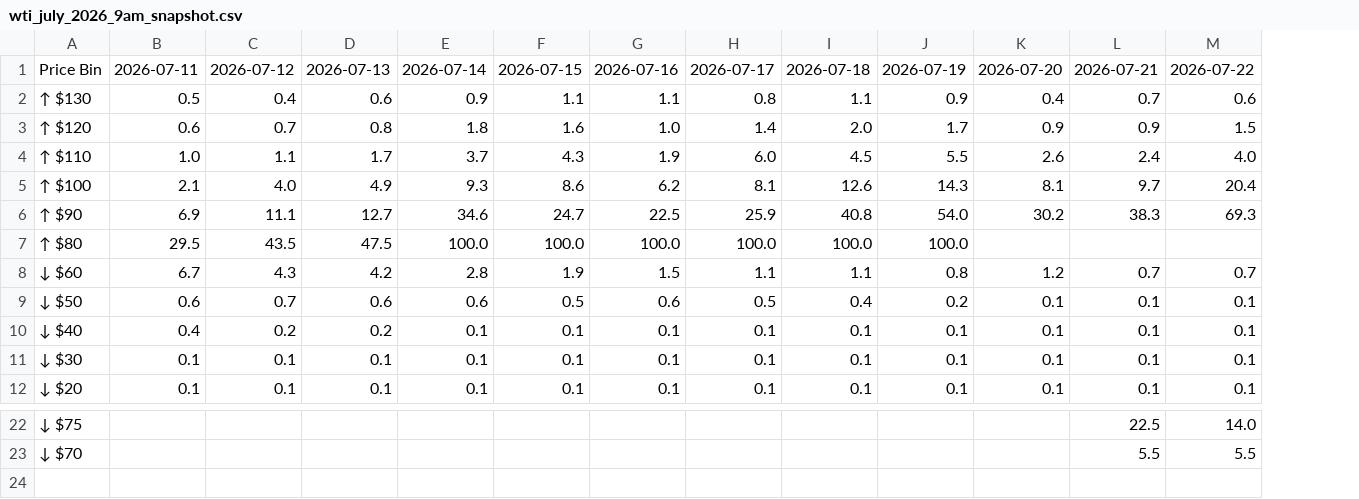
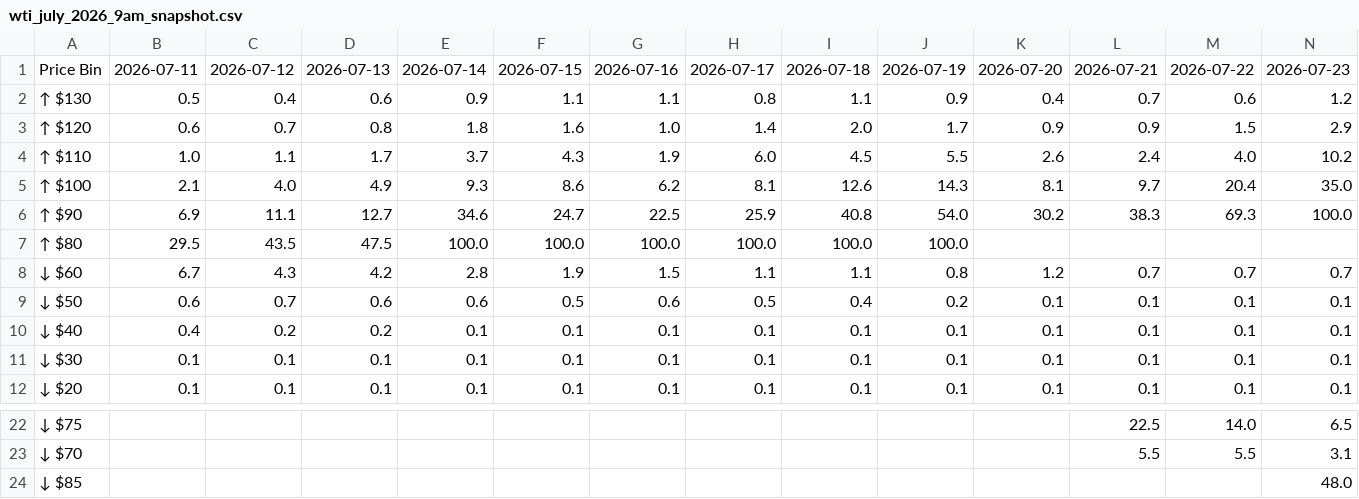
Before and after one commit to Caleblucas1/polymarket-wti-snapshot, a CSV file: wti_july_2026_9am_snapshot.csv, drawn as a sheet; only a part is shown, gaps mark what is left out; the diff names each change by its address in the sheet, - before the commit and + after, or states it on an @@ line.

Commit message:
Update daily market snapshots

```diff
--- a/wti_july_2026_9am_snapshot.csv
+++ b/wti_july_2026_9am_snapshot.csv
+column N, rows 1-12: 2026-07-23 | 1.2 | 2.9 | 10.2 | 35.0 | 100.0 |  | 0.7 | 0.1 | 0.1 | 0.1 | 0.1; rows 22-23: 6.5 | 3.1
+row 24: ↓ $85 |  |  |  |  |  |  |  |  |  |  |  |  | 48.0
```
